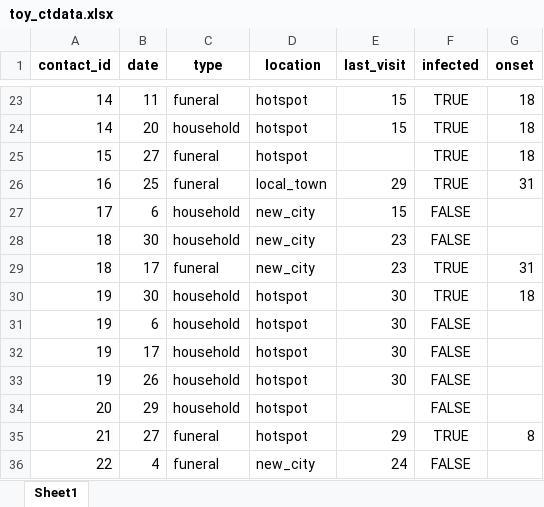
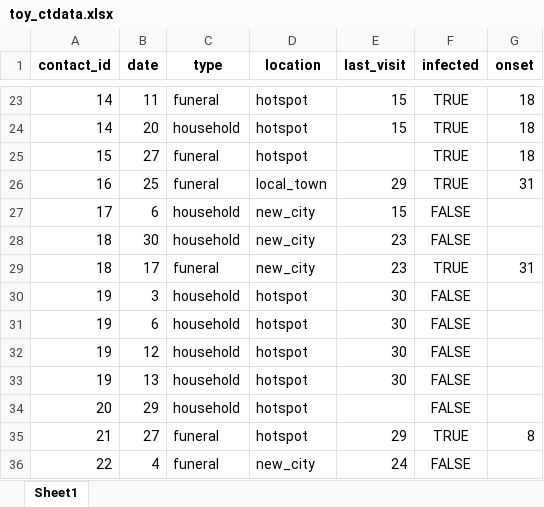
Before and after one commit to thibautjombart/ctscore, an Excel workbook: inst/toy_ctdata.xlsx, sheet Sheet1, drawn as a sheet; only a part is shown, gaps mark what is left out; values as stored, in another font and other column widths than the file's, no borders; the diff names each change by its address in the sheet, - before the commit and + after, or states it on an @@ line.

```diff
--- a/inst/toy_ctdata.xlsx (sheet Sheet1)
+++ b/inst/toy_ctdata.xlsx (sheet Sheet1)
-B30 (date): 30
+B30 (date): 3
-F30 (infected): TRUE
+F30 (infected): FALSE
-G30 (onset): 18
+G30 (onset): (empty)
-B32 (date): 17
+B32 (date): 12
-B33 (date): 26
+B33 (date): 13
```
Also changed, not shown: 3 other files.
